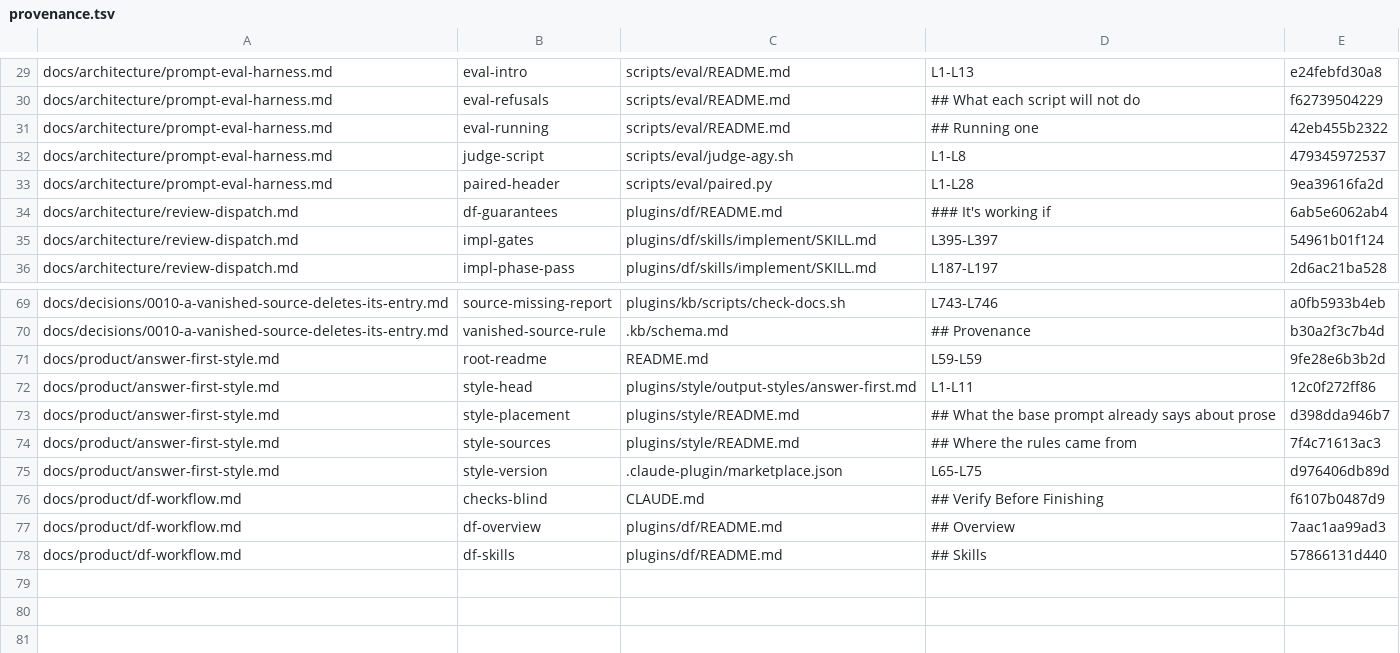
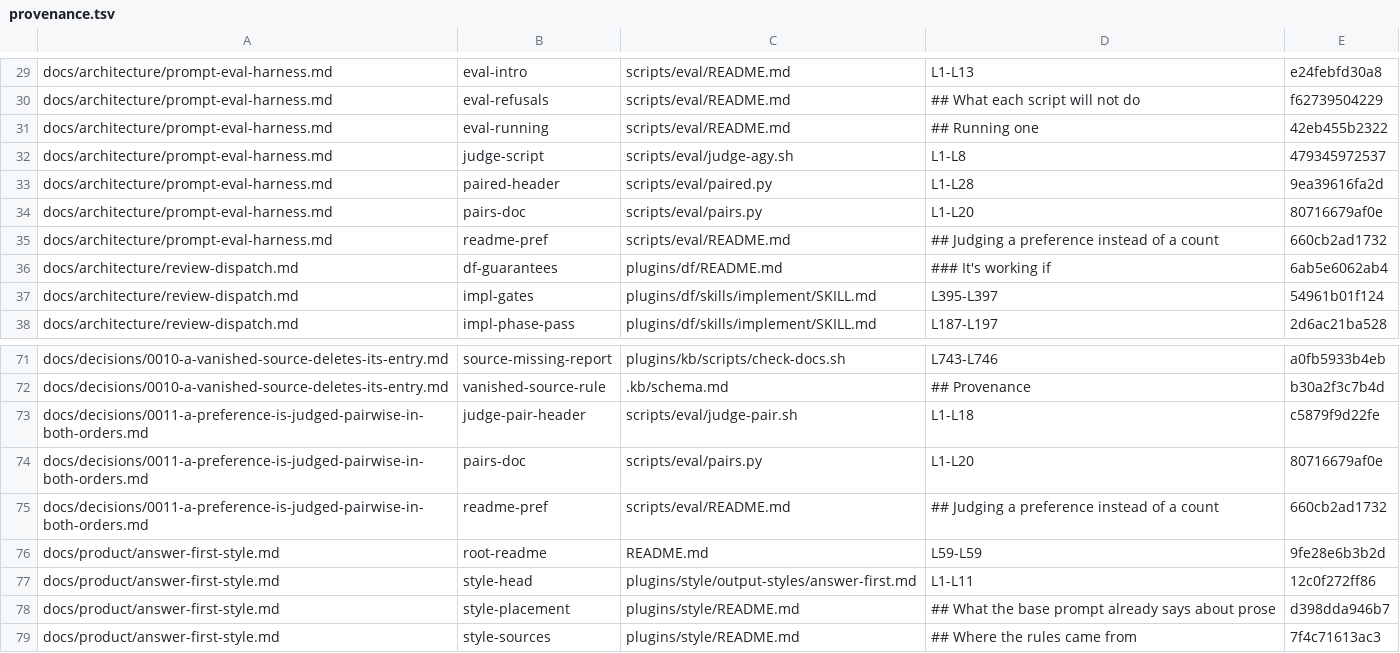
Before and after one commit to fokkoru/ai-foo, a TSV file: .kb/provenance.tsv, drawn as a sheet; only a part is shown, gaps mark what is left out; the shorter side is filled out with more unchanged rows.

Commit message:
docs(kb): weave the pairwise-judge decision from capture 95ea3801-1
New page decisions/0011: a preference between two responses is judged
pairwise in both orders, a win only when both agree. Considered 0003 and
0007 as homes; both are about reading a number and choosing a rung, not
about the instrument, so neither is the home.
Updated architecture/prompt-eval-harness.md with the judge-pair section.
Two decisions of the same record deferred: the persona-line verdict and
the local Orwell trial rest only on untracked notes.

```diff
--- a/.kb/provenance.tsv
+++ b/.kb/provenance.tsv
@@ -33,2 +33,4 @@ docs/architecture/prompt-eval-harness.md	judge-script	scripts/eval/judge-agy.sh
 docs/architecture/prompt-eval-harness.md	paired-header	scripts/eval/paired.py	L1-L28	9ea39616fa2d
+docs/architecture/prompt-eval-harness.md	pairs-doc	scripts/eval/pairs.py	L1-L20	80716679af0e
+docs/architecture/prompt-eval-harness.md	readme-pref	scripts/eval/README.md	## Judging a preference instead of a count	660cb2ad1732
 docs/architecture/review-dispatch.md	df-guarantees	plugins/df/README.md	### It's working if	6ab5e6062ab4
@@ -70,2 +72,5 @@ docs/decisions/0010-a-vanished-source-deletes-its-entry.md	source-missing-report
 docs/decisions/0010-a-vanished-source-deletes-its-entry.md	vanished-source-rule	.kb/schema.md	## Provenance	b30a2f3c7b4d
+docs/decisions/0011-a-preference-is-judged-pairwise-in-both-orders.md	judge-pair-header	scripts/eval/judge-pair.sh	L1-L18	c5879f9d22fe
+docs/decisions/0011-a-preference-is-judged-pairwise-in-both-orders.md	pairs-doc	scripts/eval/pairs.py	L1-L20	80716679af0e
+docs/decisions/0011-a-preference-is-judged-pairwise-in-both-orders.md	readme-pref	scripts/eval/README.md	## Judging a preference instead of a count	660cb2ad1732
 docs/product/answer-first-style.md	root-readme	README.md	L59-L59	9fe28e6b3b2d
```
Also changed, not shown: .kb/consumed.tsv, .kb/pages.tsv, 3 other files.
